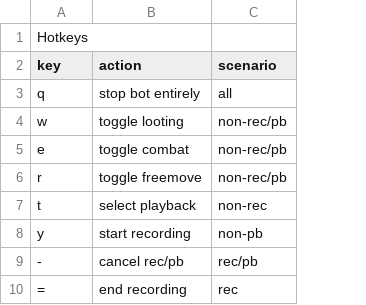
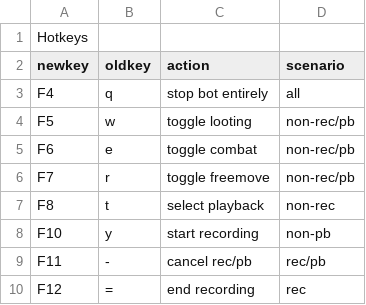
Before and after one commit to gavinIRL/RHBot, a CSV file: shortcuts.csv, drawn as a sheet; addresses are those after the commit; the diff names each change by its address in the sheet, - before the commit and + after, or states it on an @@ line.

Commit message:
Update shortcuts csv file with new keys

```diff
--- a/shortcuts.csv
+++ b/shortcuts.csv
+column A (newkey), row 1: Hotkeys; rows 3-10: F4 | F5 | F6 | F7 | F8 | F10 | F11 | F12
-B1 (oldkey): Hotkeys
+B1 (oldkey): (empty)
-B2: key
+B2: oldkey
```
